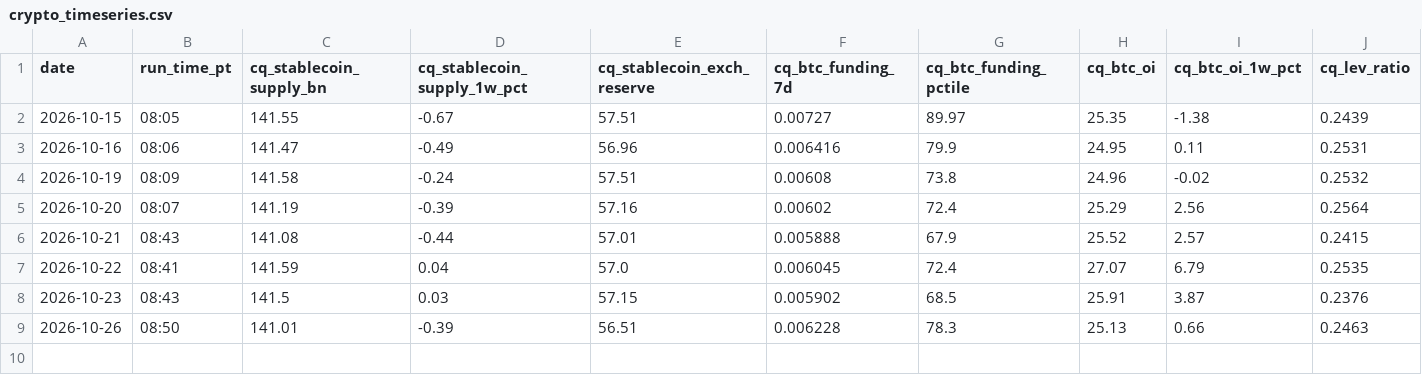
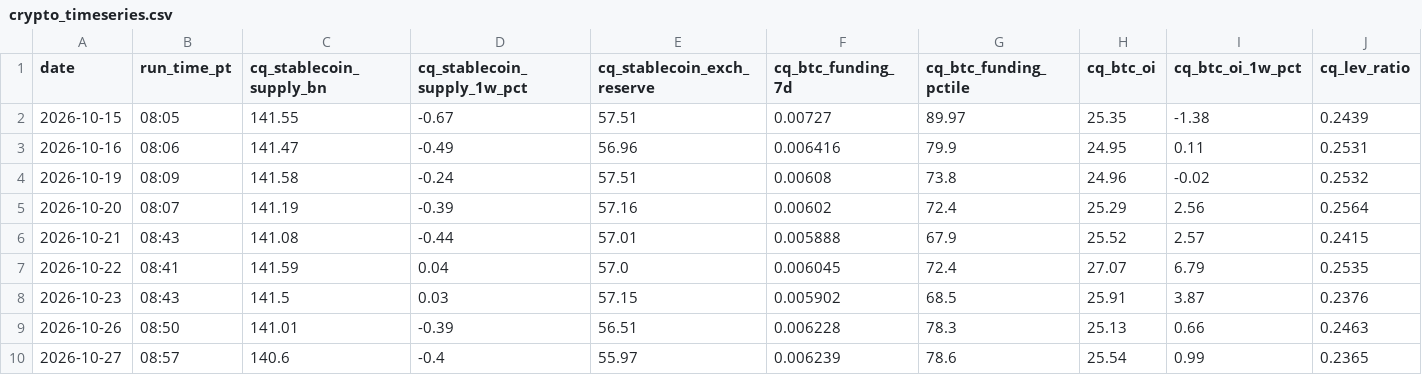
Before and after one commit to jemondragon/newsdata-mcp-server, a CSV file: fuse/history/crypto_timeseries.csv, drawn as a sheet; only a part is shown; rows hold the shown columns only; the diff names each change by its address in the sheet, - before the commit and + after, or states it on an @@ line.

```diff
--- a/fuse/history/crypto_timeseries.csv
+++ b/fuse/history/crypto_timeseries.csv
+row 10: 2026-10-27 | 08:57 | 140.6 | -0.4 | 55.97 | 0.006239 | 78.6 | 25.54 | 0.99 | 0.2365
```
Also changed, not shown: fuse/history/flag_events.csv, fuse/history/fuse_timeseries.csv, 1 other file.
